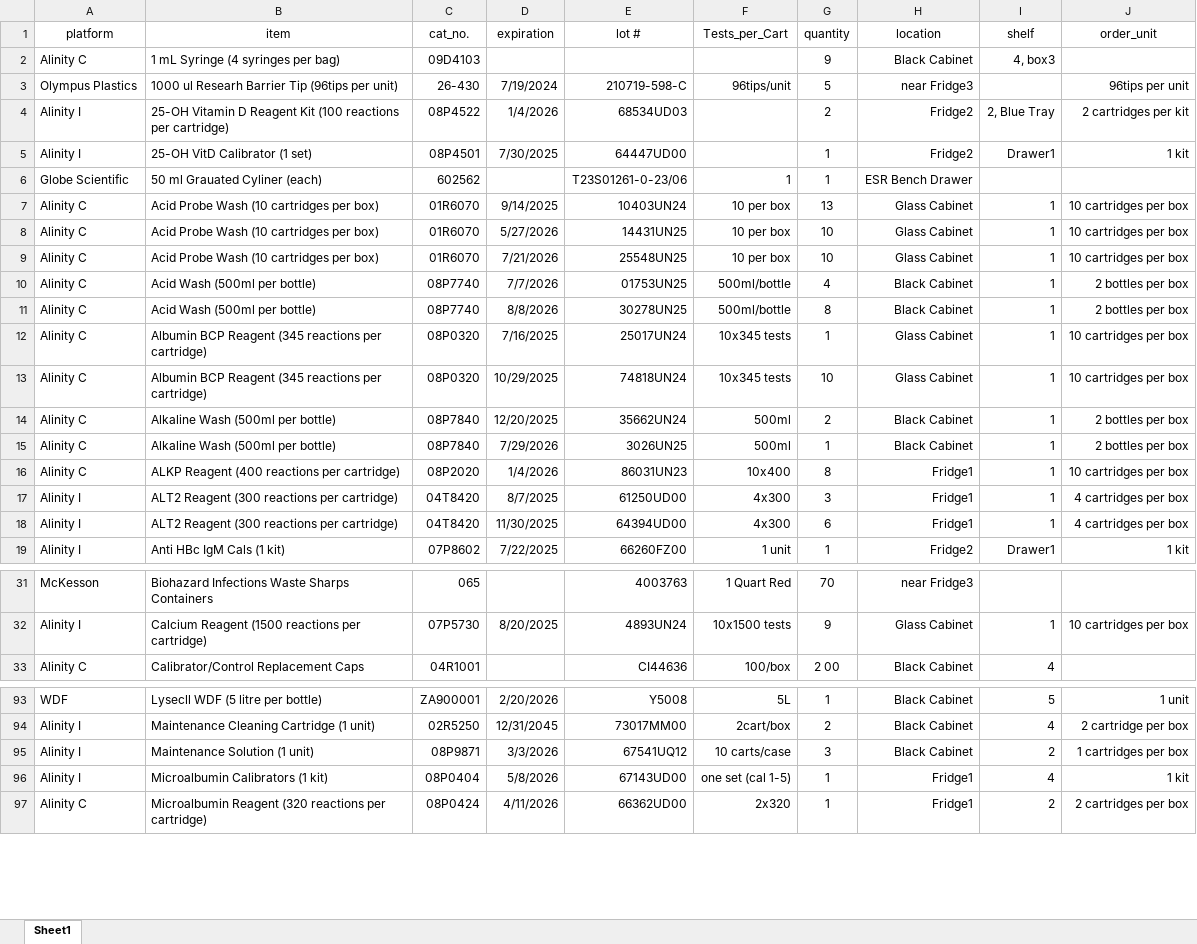
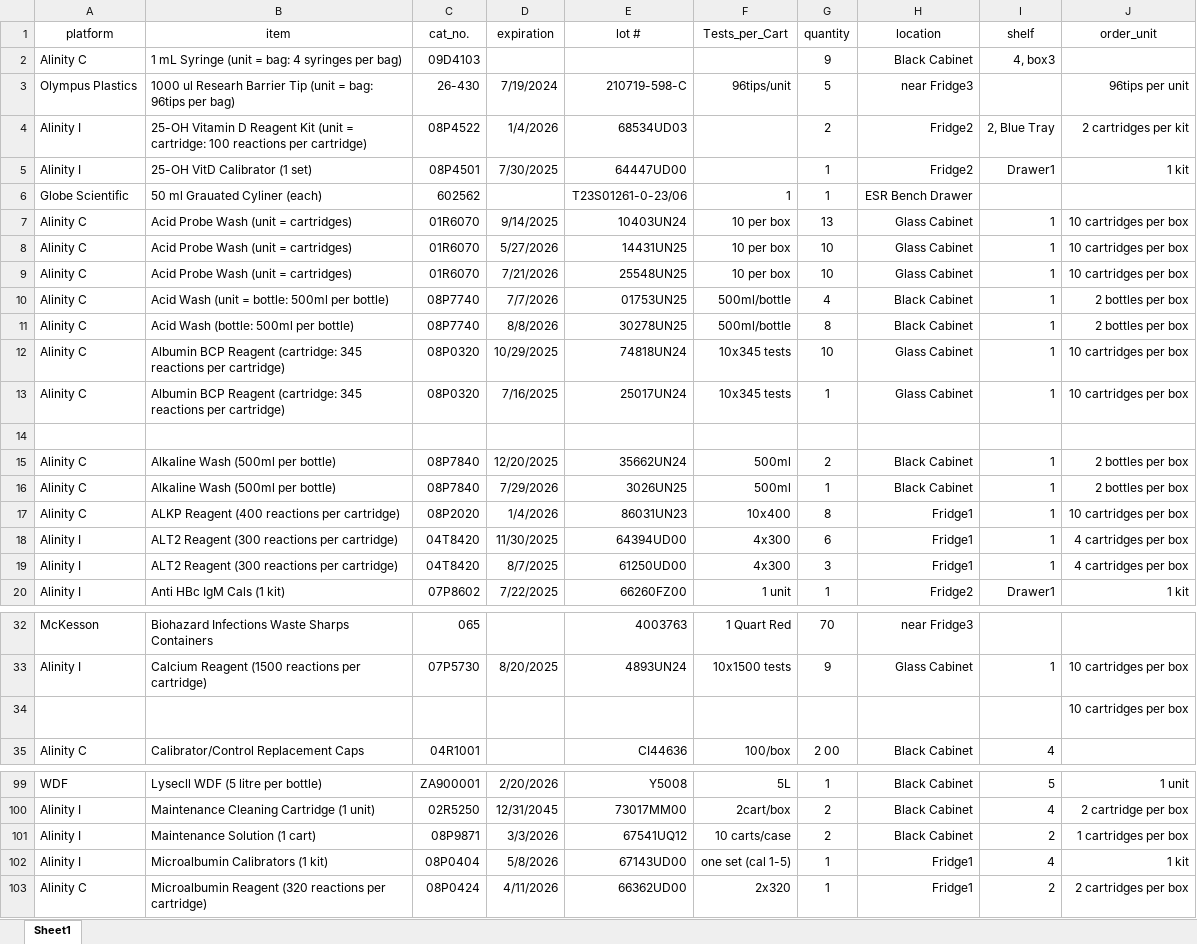
Before and after one commit to fvetdds2/MMCCCL_supply, an Excel workbook: MMCCCL_supply_july.xlsx, sheet Sheet1, drawn as a sheet; only a part is shown, gaps mark what is left out; values as stored, in another font and other column widths than the file's, no borders; addresses are those after the commit; the diff covers the shown part only; the diff names each change by its address in the sheet, - before the commit and + after, or states it on an @@ line.

```diff
--- a/MMCCCL_supply_july.xlsx (sheet Sheet1)
+++ b/MMCCCL_supply_july.xlsx (sheet Sheet1)
-B2 (item): 1 mL Syringe (4 syringes per bag)
+B2 (item): 1 mL Syringe (unit = bag: 4 syringes per bag)
-B3 (item): …Barrier Tip (96tips per unit)
+B3 (item): …Barrier Tip (unit = bag: 96tips per bag)
-B4 (item): …Reagent Kit (100 reactions per…
+B4 (item): …Reagent Kit (unit = cartridge: 100 reactions per…
-B7:B9 (item): Acid Probe Wash (10 cartridges per box)
+B7:B9 (item): Acid Probe Wash (unit = cartridges)
-B10 (item): Acid Wash (500ml per bottle)
+B10 (item): Acid Wash (unit = bottle: 500ml per bottle)
-B11 (item): Acid Wash (500ml per bottle)
+B11 (item): Acid Wash (bottle: 500ml per bottle)
-B12:B13 (item): …BCP Reagent (345 reactions per…
+B12:B13 (item): …BCP Reagent (cartridge: 345 reactions per…
-D12 (expiration): 7/16/2025
+D12 (expiration): 10/29/2025
-E12 (lot #): 25017UN24
+E12 (lot #): 74818UN24
-G12 (quantity): 1
+G12 (quantity): 10
-D13 (expiration): 10/29/2025
+D13 (expiration): 7/16/2025
-E13 (lot #): 74818UN24
+E13 (lot #): 25017UN24
-G13 (quantity): 10
+G13 (quantity): 1
@@ row 191 moved to row 14: Alinity I @@
@@ row 186 moved to row 34: Alinity I @@
-B101 (item): Maintenance Solution (1 unit)
+B101 (item): Maintenance Solution (1 cart)
-G101 (quantity): 3
+G101 (quantity): 2
```
Also changed, not shown: 1 removed row, 18 moved rows and 31 edited cells elsewhere in this sheet.
